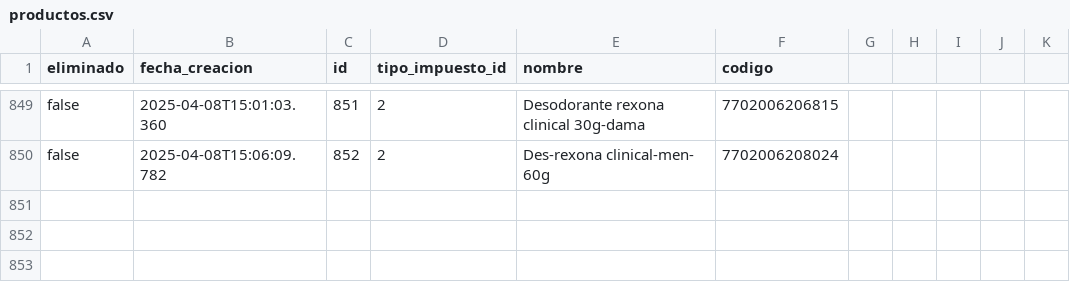
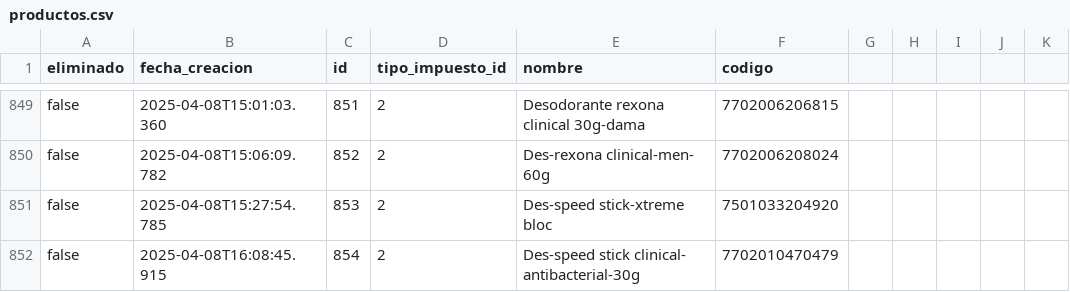
Before and after one commit to AariazP/drogueria1-backup, a CSV file: productos.csv, drawn as a sheet; only a part is shown, gaps mark what is left out.

Commit message:
Backup de todas las tablas 2025-04-08

```diff
--- a/productos.csv
+++ b/productos.csv
@@ -850 +850,3 @@ false,2025-04-08T15:01:03.360,851,2,Desodorante rexona clinical 30g-dama,7702006
 false,2025-04-08T15:06:09.782,852,2,Des-rexona clinical-men- 60g ,7702006208024
+false,2025-04-08T15:27:54.785,853,2,Des-speed stick-xtreme bloc,7501033204920
+false,2025-04-08T16:08:45.915,854,2,Des-speed stick clinical- antibacterial-30g ,7702010470479
```
